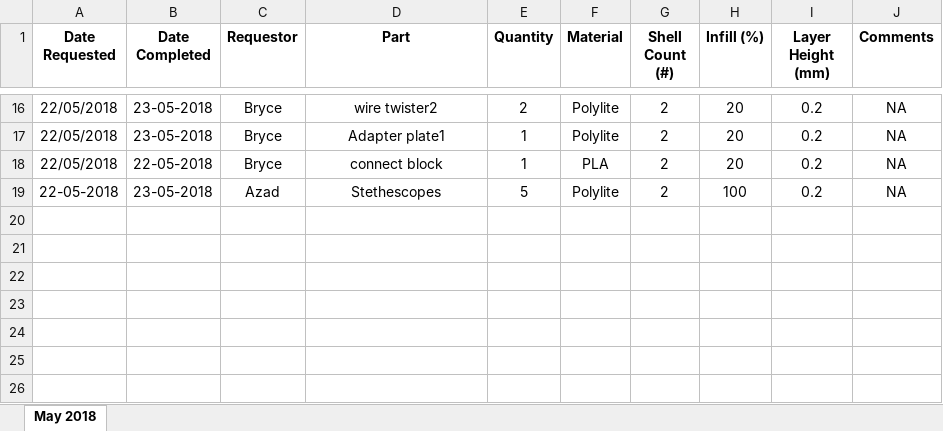
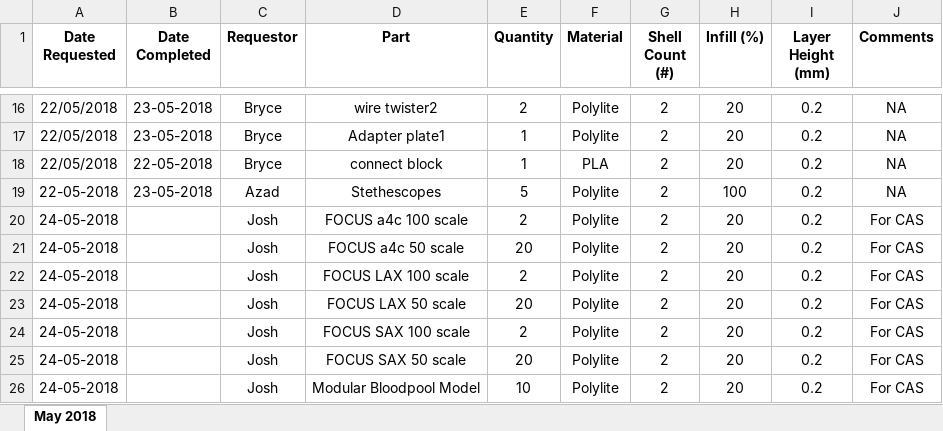
Before and after one commit to jquahian/workshop_req, an Excel workbook: print_request_logsheet.xlsx, sheet May 2018, drawn as a sheet; only a part is shown, gaps mark what is left out; values as stored, in another font and other column widths than the file's, no borders; the diff names each change by its address in the sheet, - before the commit and + after, or states it on an @@ line.

Commit message:
added new entries for prints for CAS

```diff
--- a/print_request_logsheet.xlsx (sheet May 2018)
+++ b/print_request_logsheet.xlsx (sheet May 2018)
+row 20: 24-05-2018 |  | Josh | FOCUS a4c 100 scale | 2 | Polylite | 2 | 20 | 0.2 | For CAS
+row 21: 24-05-2018 |  | Josh | FOCUS a4c 50 scale | 20 | Polylite | 2 | 20 | 0.2 | For CAS
+row 22: 24-05-2018 |  | Josh | FOCUS LAX 100 scale | 2 | Polylite | 2 | 20 | 0.2 | For CAS
+row 23: 24-05-2018 |  | Josh | FOCUS LAX 50 scale | 20 | Polylite | 2 | 20 | 0.2 | For CAS
+row 24: 24-05-2018 |  | Josh | FOCUS SAX 100 scale | 2 | Polylite | 2 | 20 | 0.2 | For CAS
+row 25: 24-05-2018 |  | Josh | FOCUS SAX 50 scale | 20 | Polylite | 2 | 20 | 0.2 | For CAS
+row 26: 24-05-2018 |  | Josh | Modular Bloodpool Model | 10 | Polylite | 2 | 20 | 0.2 | For CAS
```
Also changed, not shown: 1 other file.
